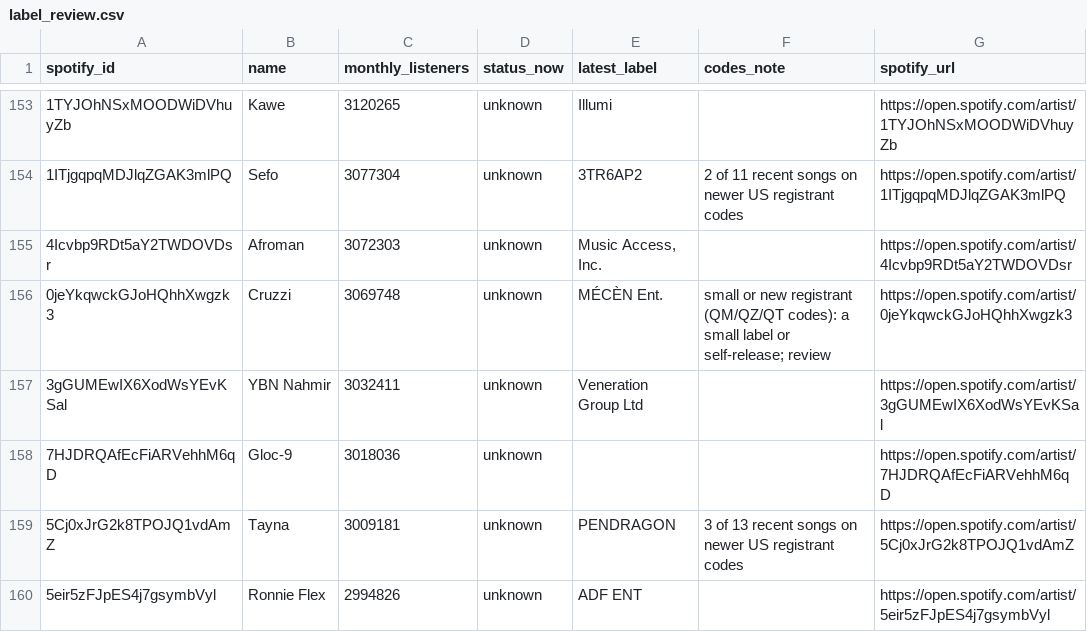
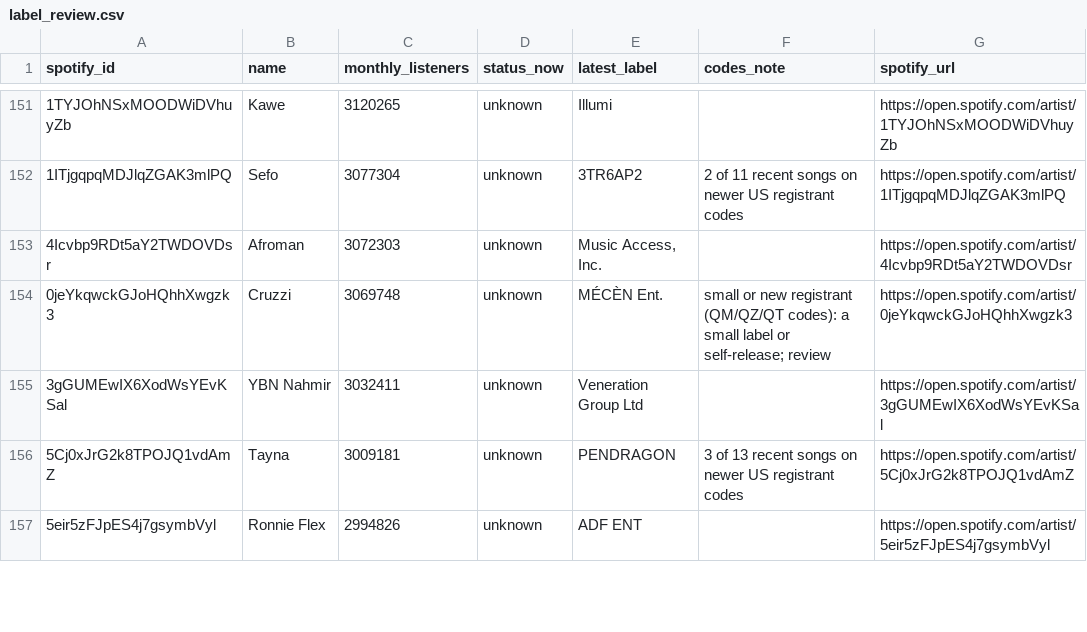
Before and after one commit to sverigeleague/Music, a CSV file: review/label_review.csv, drawn as a sheet; only a part is shown, gaps mark what is left out; removed rows and columns are numbered as before the commit, all else as after; the diff covers the shown part only; the diff names each change by its address in the sheet, - before the commit and + after, or states it on an @@ line.

```diff
--- a/review/label_review.csv
+++ b/review/label_review.csv
-row 158: 7HJDRQAfEcFiARVehhM6qD | Gloc-9 | 3018036 | unknown |  |  | https://open.spotify.com/artist/7HJDRQAfEcFiARVehhM6qD
```
Also changed, not shown: 2 added rows, 5 removed rows and 7 edited cells elsewhere in this file, registry/artists.csv, 5 other files.
